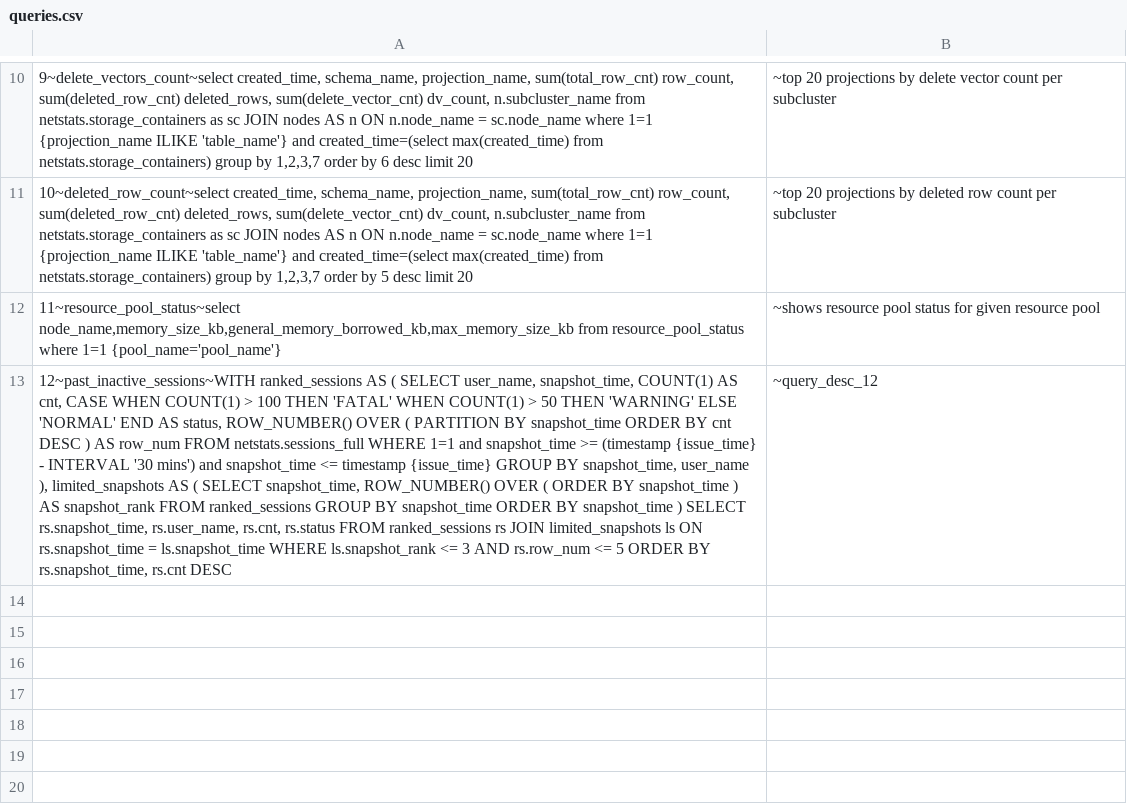
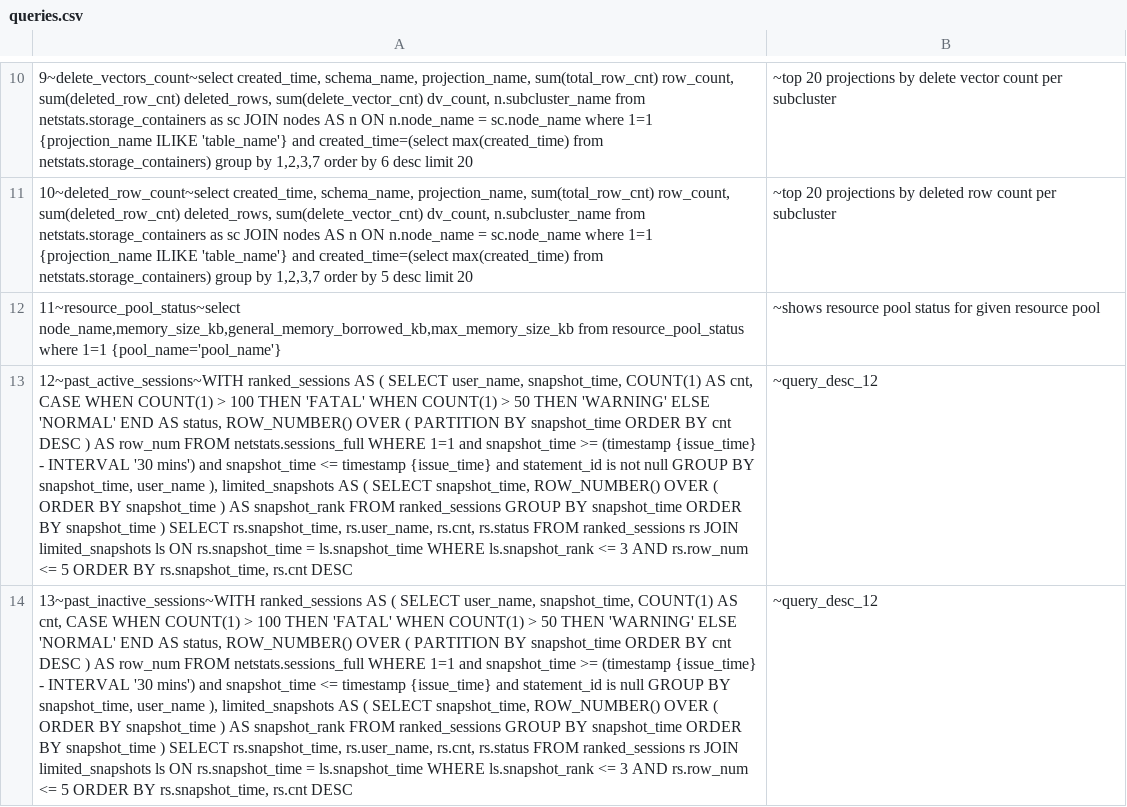
Before and after one commit to vishal-s-patil/vertica_debug_report_script, a CSV file: queries.csv, drawn as a sheet; only a part is shown, gaps mark what is left out; the diff names each change by its address in the sheet, - before the commit and + after, or states it on an @@ line.

Commit message:
updated

```diff
--- a/queries.csv
+++ b/queries.csv
-A13: 12~past_inactive_sessions~WITH ranked_sessions AS ( SELECT user_name, snapshot_time, COUNT(1) AS cnt, CASE WHEN COUNT(1) > 100 THEN 'FATAL' WHEN COUNT(1) > 50 THEN 'WARNING' ELSE 'NORMAL' END AS status, ROW_NUMBER() OVER ( PARTITION BY snapshot_time ORDER BY cnt DESC ) AS row_num FROM netstats.sessions_full WHERE 1=1 and snapshot_time >= (timestamp {issue_time} - INTERVAL '30 mins') and snapshot_time <= timestamp {issue_time} GROUP BY…
+A13: 12~past_active_sessions~WITH ranked_sessions AS ( SELECT user_name, snapshot_time, COUNT(1) AS cnt, CASE WHEN COUNT(1) > 100 THEN 'FATAL' WHEN COUNT(1) > 50 THEN 'WARNING' ELSE 'NORMAL' END AS status, ROW_NUMBER() OVER ( PARTITION BY snapshot_time ORDER BY cnt DESC ) AS row_num FROM netstats.sessions_full WHERE 1=1 and snapshot_time >= (timestamp {issue_time} - INTERVAL '30 mins') and snapshot_time <= timestamp {issue_time} and statement_id is not null GROUP BY…
+row 14: 13~past_inactive_sessions~WITH ranked_sessions AS ( SELECT user_name, snapshot_time, COUNT(1) AS cnt, CASE WHEN COUNT(1) > 100 THEN 'FATAL' WHEN COUNT(1) > 50 THEN 'WARNING' ELSE 'NORMAL' END AS status, ROW_NUMBER() OVER ( PARTITION BY snapshot_time ORDER BY cnt DESC ) AS row_num FROM netstats.sessions_full WHERE 1=1 and snapshot_time >= (timestamp {issue_time} - INTERVAL '30 mins') and snapshot_time <= timestamp {issue_time} and statement_id is null GROUP BY snapshot_time, user_name ), limited_snapshots AS ( SELECT snapshot_time, ROW_NUMBER() OVER ( ORDER BY snapshot_time ) AS snapshot_rank FROM ranked_sessions GROUP BY snapshot_time ORDER BY snapshot_time ) SELECT rs.snapshot_time, rs.user_name, rs.cnt, rs.status FROM ranked_sessions rs JOIN limited_snapshots ls ON rs.snapshot_time = ls.snapshot_time WHERE ls.snapshot_rank <= 3 AND rs.row_num <= 5 ORDER BY rs.snapshot_time, rs.cnt DESC | ~query_desc_12
```
